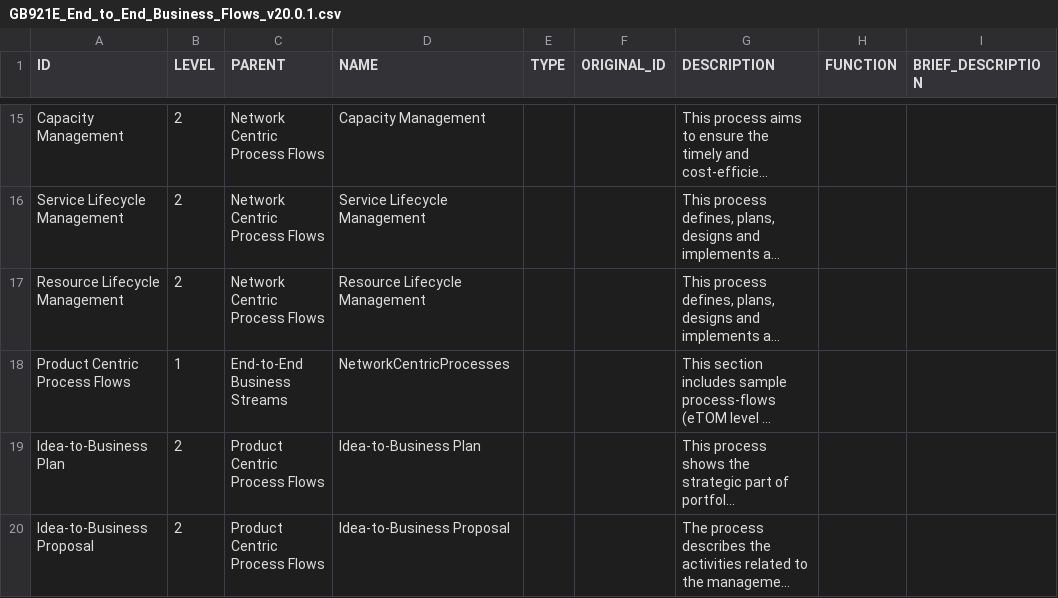
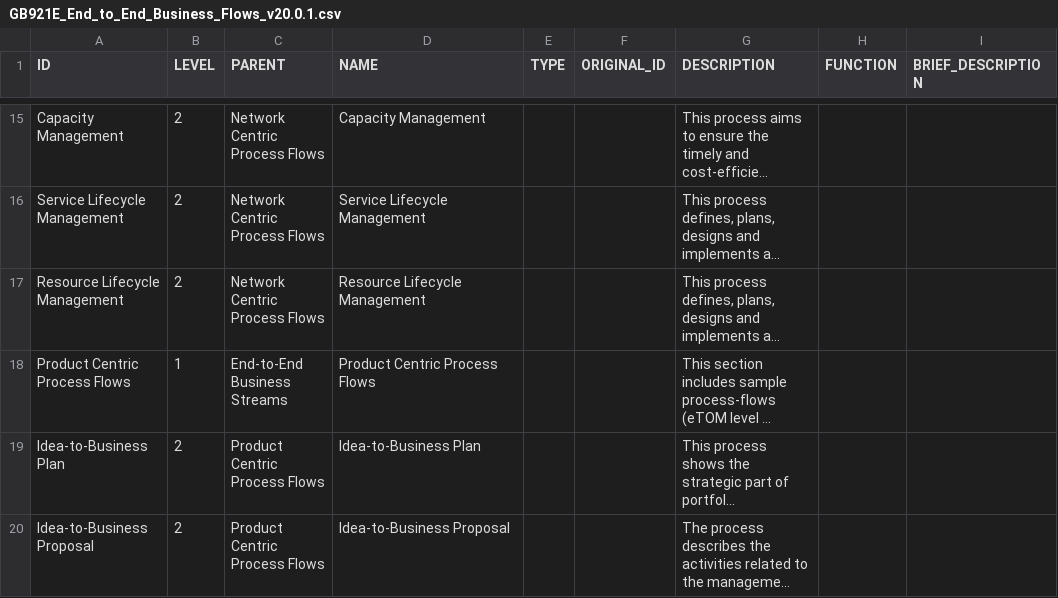
Before and after one commit to nojaja/FrameworxDiagramViewer, a CSV file: src/assets/datas/GB921E_End_to_End_Business_Flows_v20.0.1.csv, drawn as a sheet; only a part is shown, gaps mark what is left out; long unchanged cells end in …; the diff names each change by its address in the sheet, - before the commit and + after, or states it on an @@ line.

```diff
--- a/src/assets/datas/GB921E_End_to_End_Business_Flows_v20.0.1.csv
+++ b/src/assets/datas/GB921E_End_to_End_Business_Flows_v20.0.1.csv
-D18 (NAME): NetworkCentricProcesses
+D18 (NAME): Product Centric Process Flows
```
Also changed, not shown: 4 other files.
